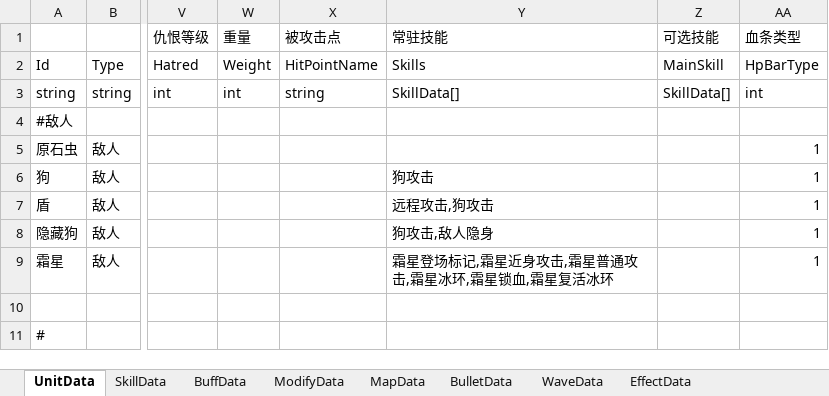
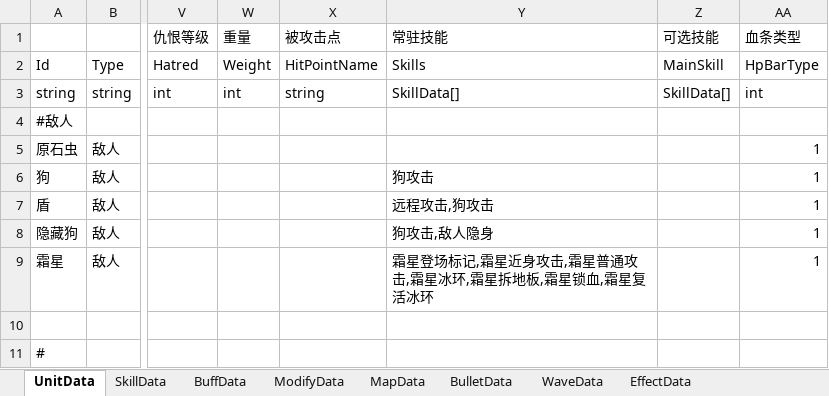
Before and after one commit to Mikez06/Arknight--, an Excel workbook: Excel/battle.xlsx, sheet UnitData, drawn as a sheet; only a part is shown, gaps mark what is left out; values as stored, in another font and other column widths than the file's, no borders; the diff names each change by its address in the sheet, - before the commit and + after, or states it on an @@ line.

```diff
--- a/Excel/battle.xlsx (sheet UnitData)
+++ b/Excel/battle.xlsx (sheet UnitData)
-Y9 (常驻技能): 霜星登场标记,霜星近身攻击,霜星普通攻击,霜星冰环,霜星锁血,霜星复活冰环
+Y9 (常驻技能): 霜星登场标记,霜星近身攻击,霜星普通攻击,霜星冰环,霜星拆地板,霜星锁血,霜星复活冰环
```
Also changed, not shown: sheet SkillData, sheet EffectData, 25 other files.
